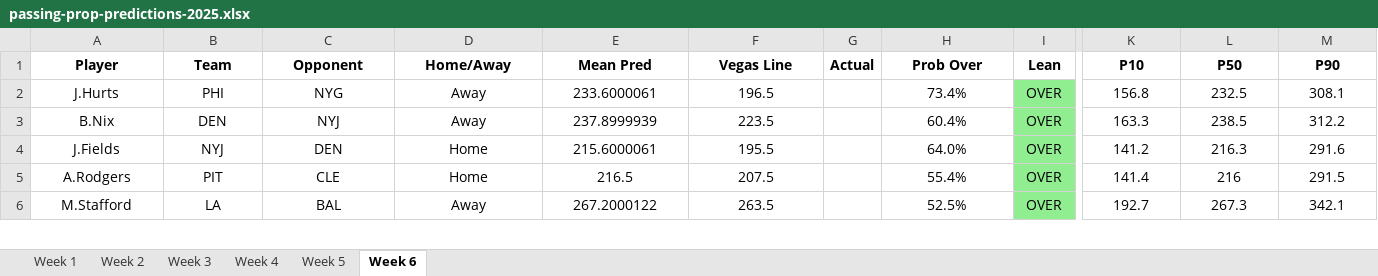
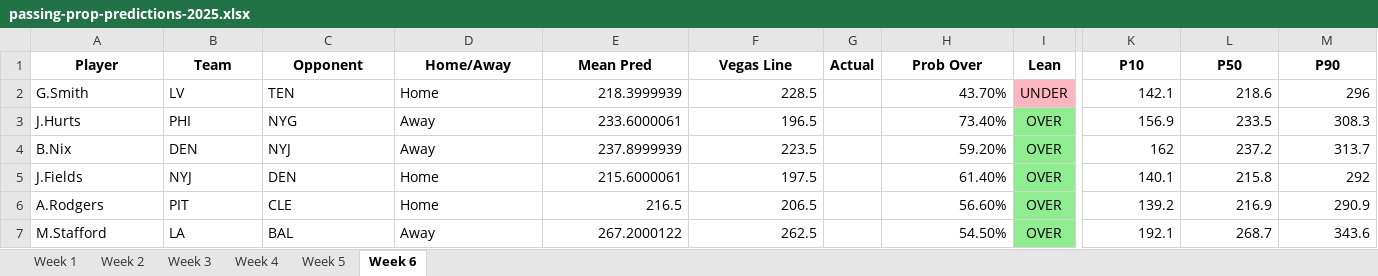
Before and after one commit to Dylan-Pettinelli/nfl-passing-predictor, an Excel workbook: data/passing-prop-predictions-2025.xlsx, sheet Week 6, drawn as a sheet; only a part is shown, gaps mark what is left out; values as stored, in another font and other column widths than the file's, no borders; addresses are those after the commit; rows hold the shown columns only; the diff covers the shown part only; the diff names each change by its address in the sheet, - before the commit and + after, or states it on an @@ line.

```diff
--- a/data/passing-prop-predictions-2025.xlsx (sheet Week 6)
+++ b/data/passing-prop-predictions-2025.xlsx (sheet Week 6)
+row 2: G.Smith | LV | TEN | Home | 218.3999939 | 228.5 |  | 43.70% | UNDER | 142.1 | 218.6 | 296
-A3:D7 alignment: center
+A3:D7 alignment: left
-E3:F7 alignment: center
+E3:F7 alignment: right
-H3 (Prob Over): 73.4%
+H3 (Prob Over): 73.40%
-H3:H7 alignment: center
+H3:H7 alignment: right
-K3 (P10): 156.8
+K3 (P10): 156.9
-K3:M7 alignment: center
+K3:M7 alignment: right
-L3 (P50): 232.5
+L3 (P50): 233.5
-M3 (P90): 308.1
+M3 (P90): 308.3
-H4 (Prob Over): 60.4%
+H4 (Prob Over): 59.20%
-K4 (P10): 163.3
+K4 (P10): 162
-L4 (P50): 238.5
+L4 (P50): 237.2
-M4 (P90): 312.2
+M4 (P90): 313.7
-F5 (Vegas Line): 195.5
+F5 (Vegas Line): 197.5
-H5 (Prob Over): 64.0%
+H5 (Prob Over): 61.40%
-K5 (P10): 141.2
+K5 (P10): 140.1
-L5 (P50): 216.3
+L5 (P50): 215.8
-M5 (P90): 291.6
+M5 (P90): 292
-F6 (Vegas Line): 207.5
+F6 (Vegas Line): 206.5
-H6 (Prob Over): 55.4%
+H6 (Prob Over): 56.60%
-K6 (P10): 141.4
+K6 (P10): 139.2
-L6 (P50): 216
+L6 (P50): 216.9
-M6 (P90): 291.5
+M6 (P90): 290.9
-F7 (Vegas Line): 263.5
+F7 (Vegas Line): 262.5
-H7 (Prob Over): 52.5%
+H7 (Prob Over): 54.50%
-K7 (P10): 192.7
+K7 (P10): 192.1
-L7 (P50): 267.3
+L7 (P50): 268.7
-M7 (P90): 342.1
+M7 (P90): 343.6
```
Also changed, not shown: 16 added rows, 1 removed row, 9 edited cells and cell formats elsewhere in this sheet, sheet Week 1, sheet Week 2, sheet Week 3, sheet Week 4, charts or pictures, data/bets-and-clv.xlsx, 2 other files.
